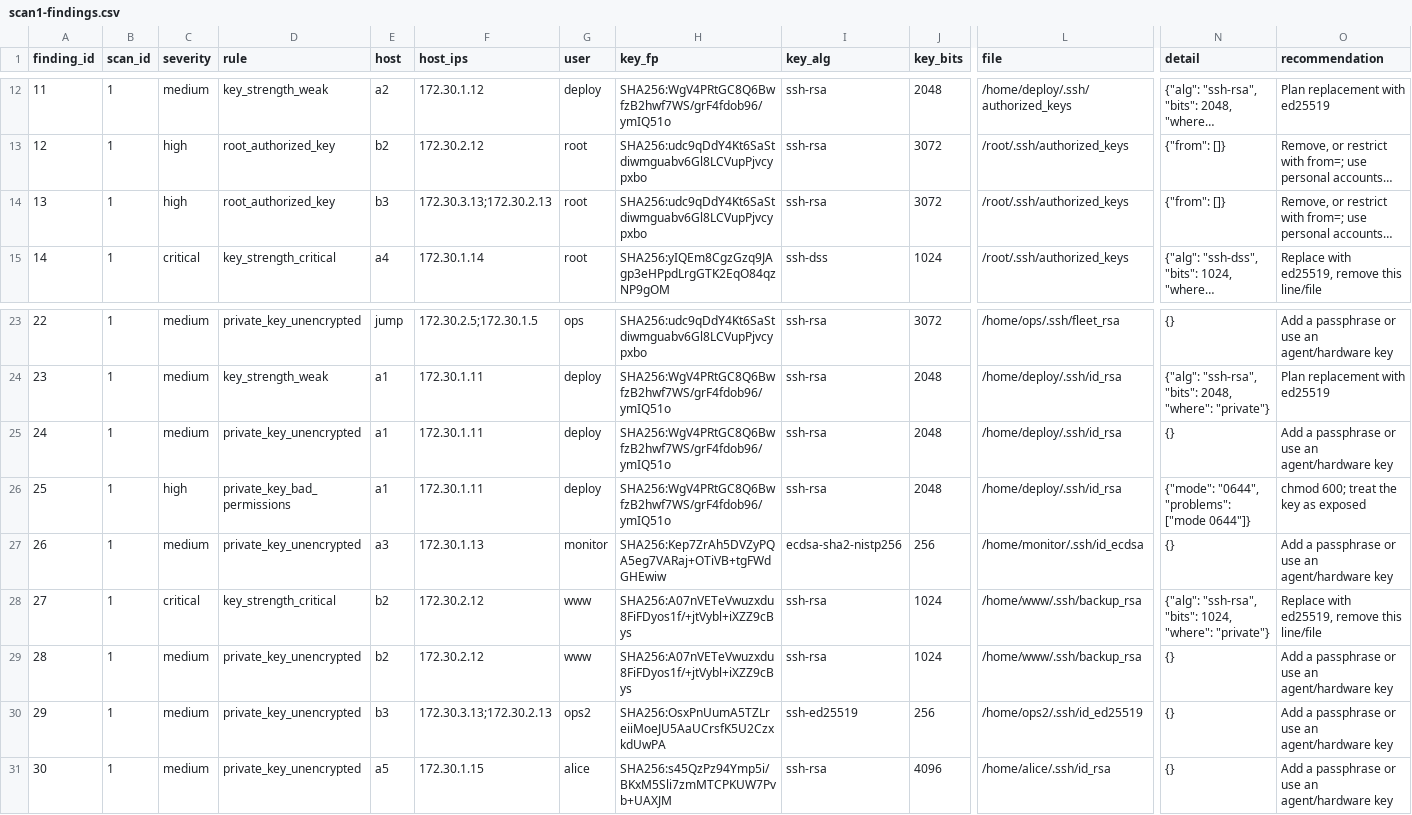
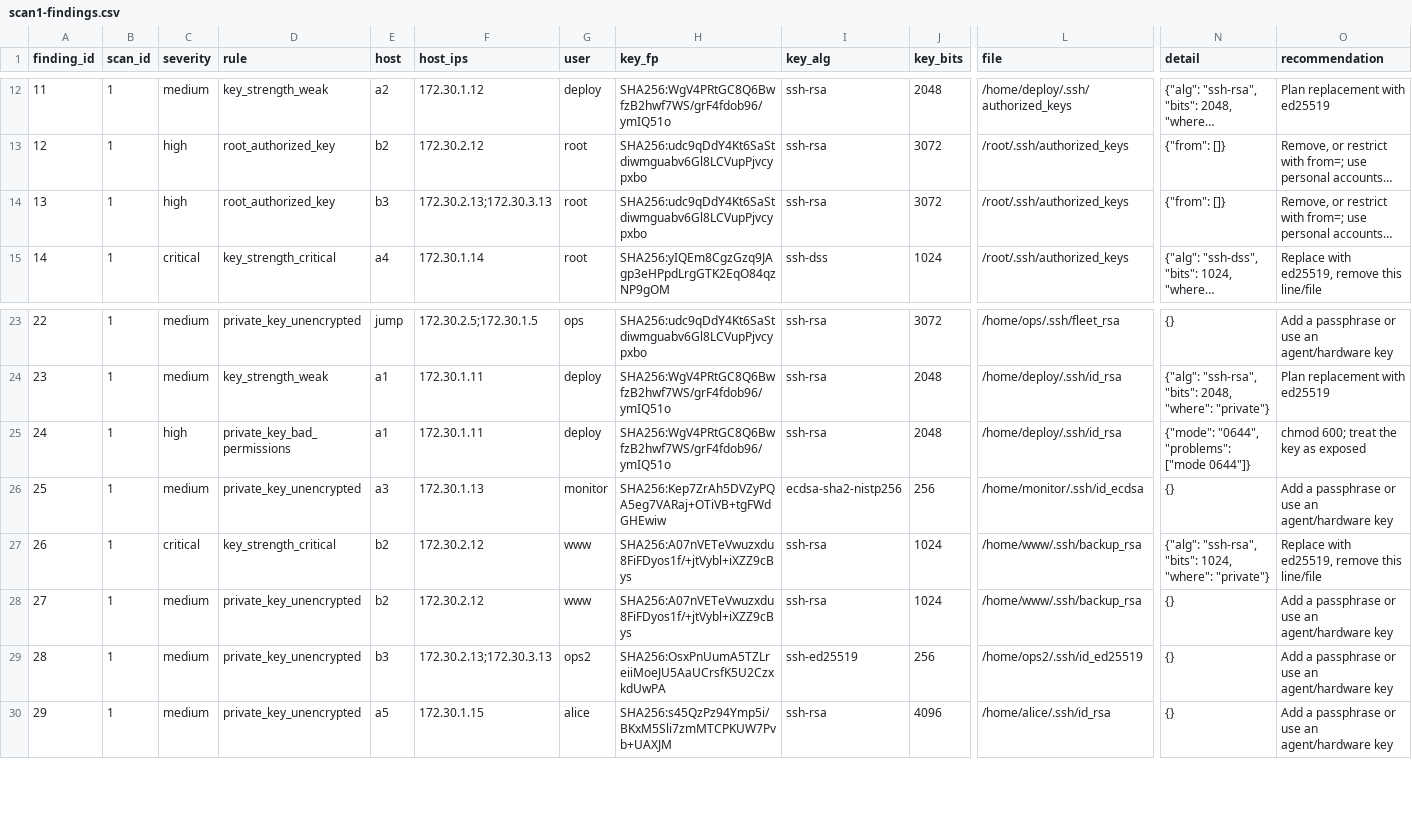
Before and after one commit to k0lp4tzki/SSHBITE, a CSV file: evidence/hardening/e2e/scan1-findings.csv, drawn as a sheet; only a part is shown, gaps mark what is left out; long unchanged cells end in …; removed rows and columns are numbered as before the commit, all else as after; rows hold the shown columns only; the diff names each change by its address in the sheet, - before the commit and + after, or states it on an @@ line.

```diff
--- a/evidence/hardening/e2e/scan1-findings.csv
+++ b/evidence/hardening/e2e/scan1-findings.csv
-F14 (host_ips): 172.30.3.13;172.30.2.13
+F14 (host_ips): 172.30.2.13;172.30.3.13
-row 25: 24 | 1 | medium | private_key_unencrypted | a1 | 172.30.1.11 | deploy | SHA256:WgV4PRtGC8Q6BwfzB2hwf7WS/grF4fdob96/ymIQ51o | ssh-rsa | 2048 | /home/deploy/.ssh/id_rsa | {} | Add a passphrase or use an agent/hardware key
@@ column A (finding_id) renumbered from row 25 down @@
-F29 (host_ips): 172.30.3.13;172.30.2.13
+F29 (host_ips): 172.30.2.13;172.30.3.13
```
Also changed, not shown: evidence/hardening/e2e/scan3-hosts.csv, 44 other files.
